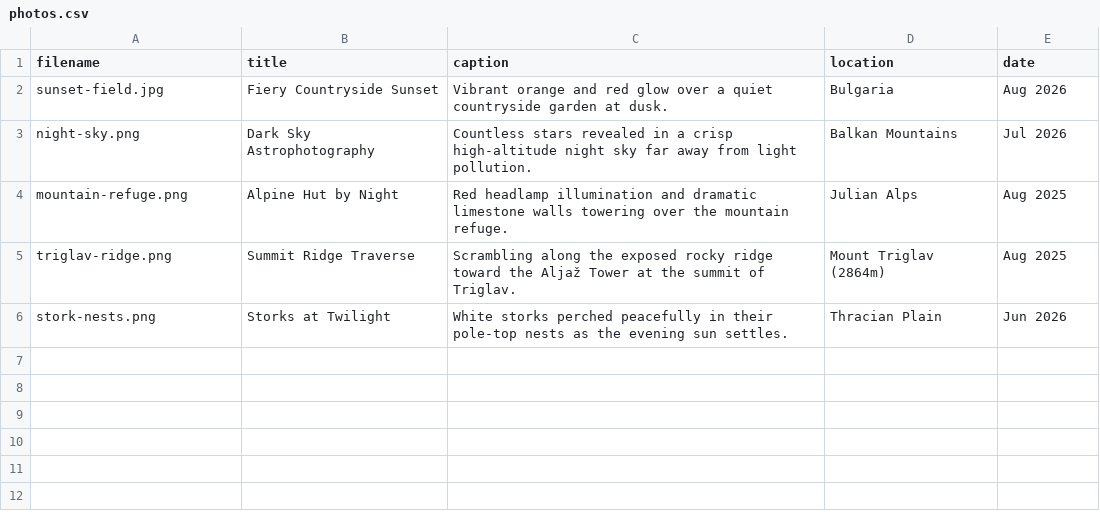
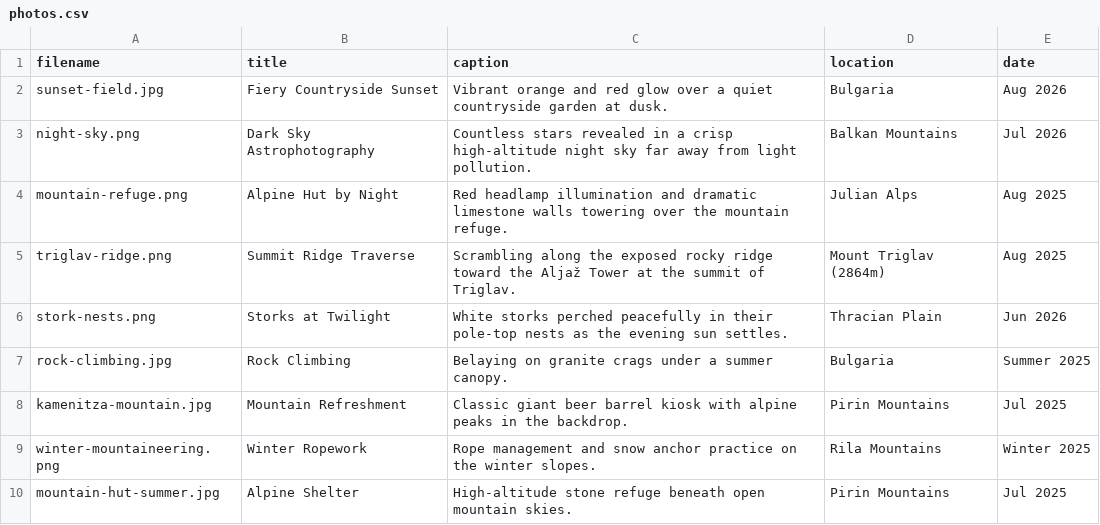
Before and after one commit to vdakov/cv, a CSV file: _data/photos.csv, drawn as a sheet.

Commit message:
Add 4 new photos with placeholder captions to gallery

```diff
--- a/_data/photos.csv
+++ b/_data/photos.csv
@@ -6 +6,5 @@ triglav-ridge.png,Summit Ridge Traverse,Scrambling along the exposed rocky ridge
 stork-nests.png,Storks at Twilight,White storks perched peacefully in their pole-top nests as the evening sun settles.,Thracian Plain,Jun 2026
+rock-climbing.jpg,Rock Climbing,Belaying on granite crags under a summer canopy.,Bulgaria,Summer 2025
+kamenitza-mountain.jpg,Mountain Refreshment,Classic giant beer barrel kiosk with alpine peaks in the backdrop.,Pirin Mountains,Jul 2025
+winter-mountaineering.png,Winter Ropework,Rope management and snow anchor practice on the winter slopes.,Rila Mountains,Winter 2025
+mountain-hut-summer.jpg,Alpine Shelter,High-altitude stone refuge beneath open mountain skies.,Pirin Mountains,Jul 2025
```
Also changed, not shown: 5 other files.
